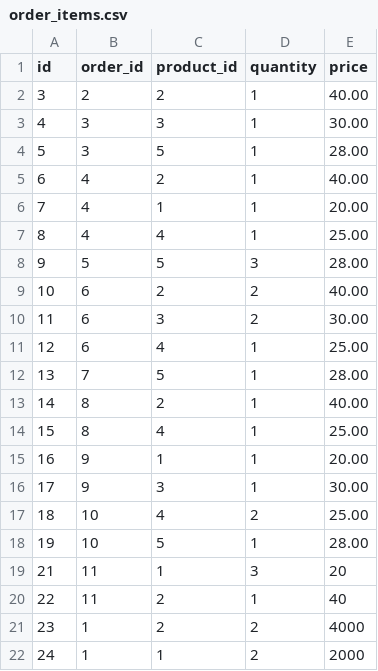
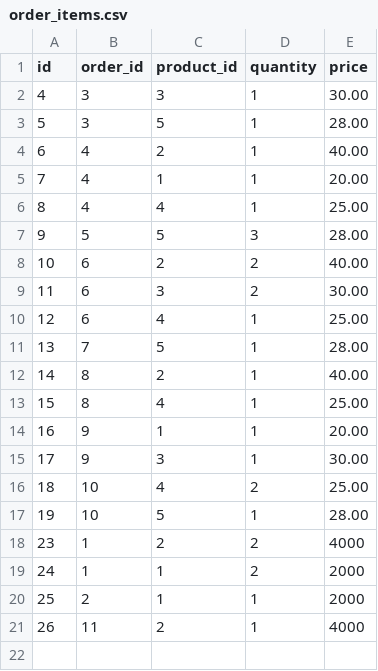
Before and after one commit to nmthanh31/Doan, a CSV file: backend/order-service/data/order_items.csv, drawn as a sheet.

```diff
--- a/backend/order-service/data/order_items.csv
+++ b/backend/order-service/data/order_items.csv
@@ -1,3 +1,2 @@
 id,order_id,product_id,quantity,price
-3,2,2,1,40.00
 4,3,3,1,30.00
@@ -18,5 +17,5 @@ id,order_id,product_id,quantity,price
 19,10,5,1,28.00
-21,11,1,3,20
-22,11,2,1,40
 23,1,2,2,4000
 24,1,1,2,2000
+25,2,1,1,2000
+26,11,2,1,4000
```
Also changed, not shown: backend/order-service/data/orders.csv, 18 other files.
